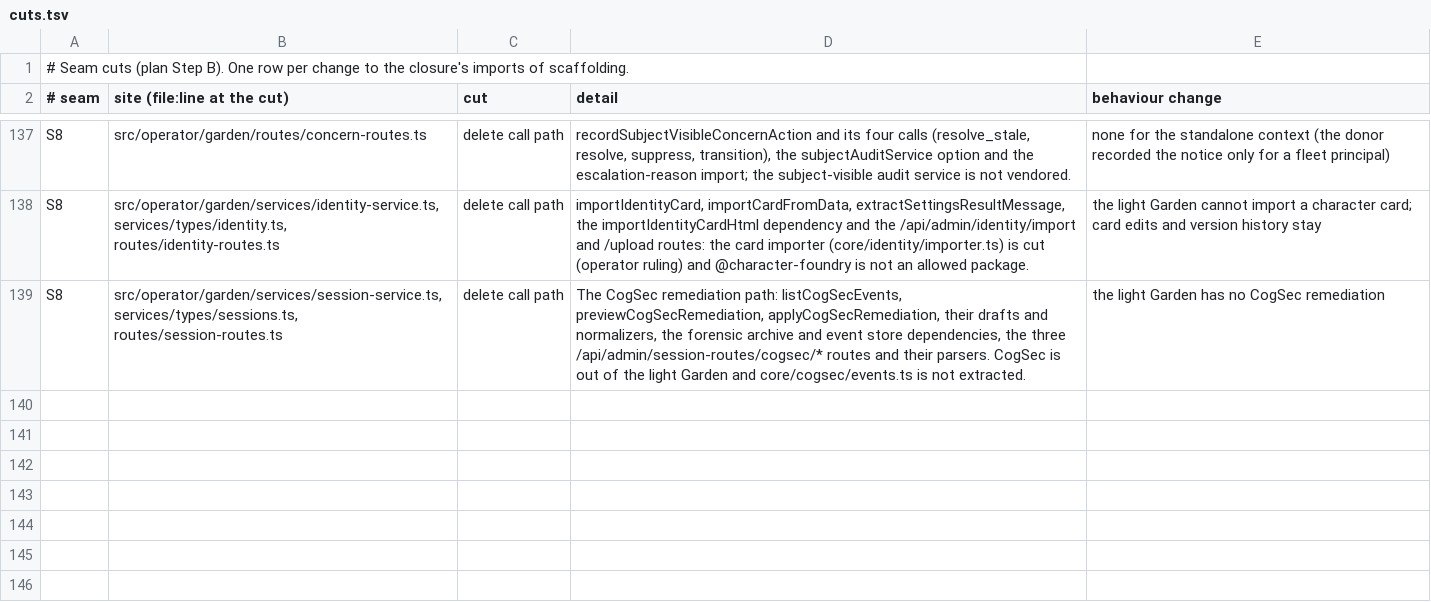
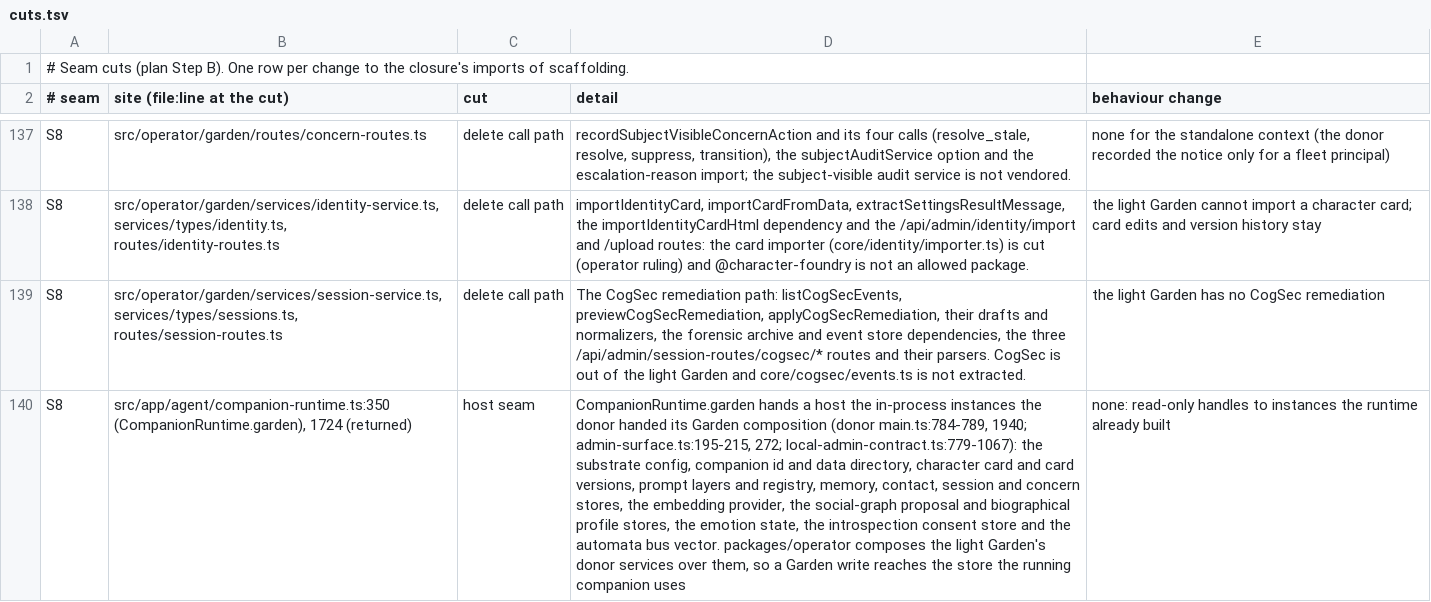
Before and after one commit to CGIC-AI/psfn-lite, a TSV file: packages/companion/extraction/cuts.tsv, drawn as a sheet; only a part is shown, gaps mark what is left out; the diff names each change by its address in the sheet, - before the commit and + after, or states it on an @@ line.

```diff
--- a/packages/companion/extraction/cuts.tsv
+++ b/packages/companion/extraction/cuts.tsv
+row 140: S8 | src/app/agent/companion-runtime.ts:350 (CompanionRuntime.garden), 1724 (returned) | host seam | CompanionRuntime.garden hands a host the in-process instances the donor handed its Garden composition (donor main.ts:784-789, 1940; admin-surface.ts:195-215, 272; local-admin-contract.ts:779-1067): the substrate config, companion id and data directory, character card and card versions, prompt layers and registry, memory, contact, session and concern stores, the embedding provider, the social-graph proposal and biographical profile stores, the emotion state, the introspection consent store and the automata bus vector. packages/operator composes the light Garden's donor services over them, so a Garden write reaches the store the running companion uses | none: read-only handles to instances the runtime already built
```
Also changed, not shown: 21 other files.
